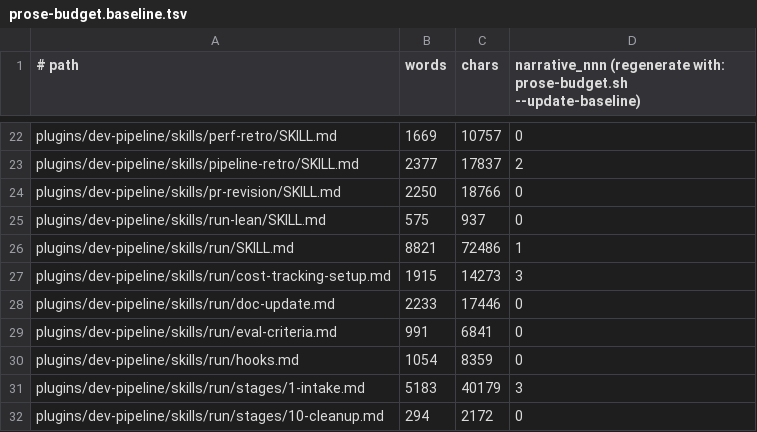
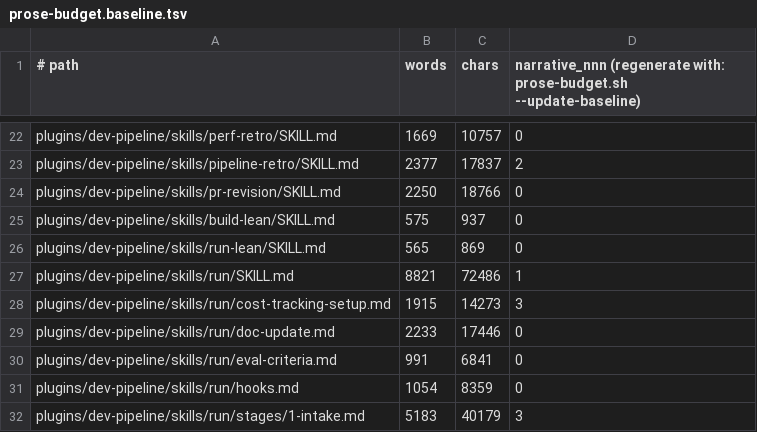
Before and after one commit to manoldonev/second-shift, a TSV file: .claude/prose-budget.baseline.tsv, drawn as a sheet; only a part is shown, gaps mark what is left out; the shorter side is filled out with more unchanged rows.

```diff
--- a/.claude/prose-budget.baseline.tsv
+++ b/.claude/prose-budget.baseline.tsv
@@ -24,3 +24,4 @@ plugins/dev-pipeline/skills/pipeline-retro/SKILL.md	2377	17837	2
 plugins/dev-pipeline/skills/pr-revision/SKILL.md	2250	18766	0
-plugins/dev-pipeline/skills/run-lean/SKILL.md	575	937	0
+plugins/dev-pipeline/skills/build-lean/SKILL.md	575	937	0
+plugins/dev-pipeline/skills/run-lean/SKILL.md	565	869	0
 plugins/dev-pipeline/skills/run/SKILL.md	8821	72486	1
```
Also changed, not shown: scripts/lockstep-manifest.tsv, tools/capability-parity.tsv, 41 other files.
